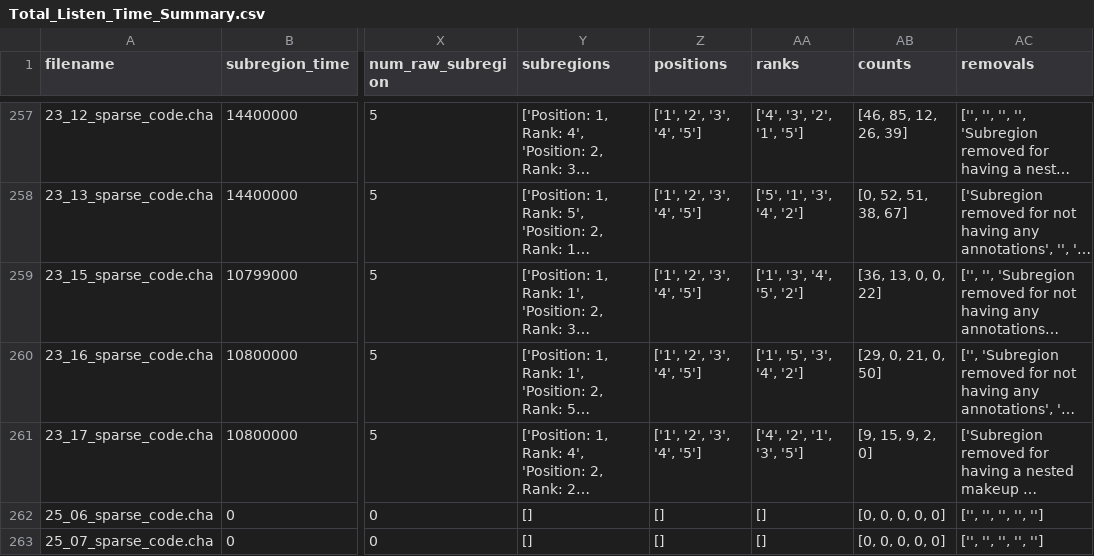
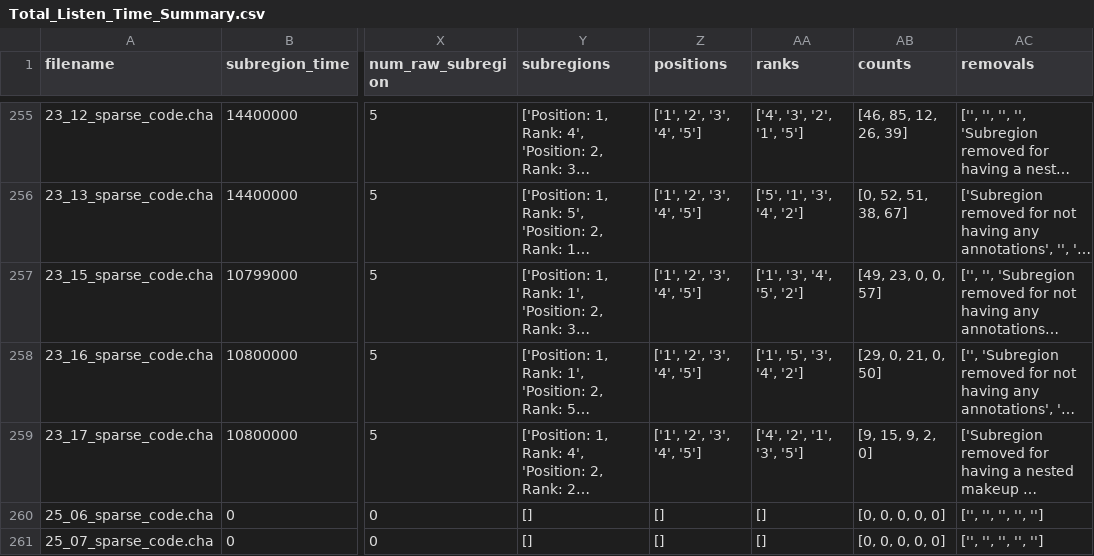
Before and after one commit to SeedlingsBabylab/annot_distr, a CSV file: output/Total_Listen_Time_Summary.csv, drawn as a sheet; only a part is shown, gaps mark what is left out; long unchanged cells end in …; addresses are those after the commit; the diff covers the shown part only; the diff names each change by its address in the sheet, - before the commit and + after, or states it on an @@ line.

```diff
--- a/output/Total_Listen_Time_Summary.csv
+++ b/output/Total_Listen_Time_Summary.csv
-AB257 (counts): [36, 13, 0, 0, 22]
+AB257 (counts): [49, 23, 0, 0, 57]
```
Also changed, not shown: 2 removed rows and 48 edited cells elsewhere in this file, 6 other files.
